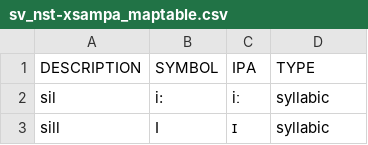
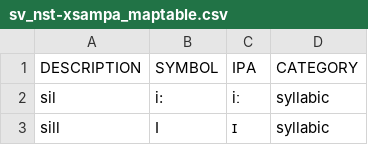
Before and after one commit to wikimedia/mediawiki-services-wikispeech-pronlex, a CSV file: symbolset/static/sv_nst-xsampa_maptable.csv, drawn as a sheet; only a part is shown.

Commit message:
symbolset: new file format

```diff
--- a/symbolset/static/sv_nst-xsampa_maptable.csv
+++ b/symbolset/static/sv_nst-xsampa_maptable.csv
@@ -1,2 +1,2 @@
-DESCRIPTION	SYMBOL	IPA	TYPE
+DESCRIPTION	SYMBOL	IPA	CATEGORY
 sil	i:	iː	syllabic
```
Also changed, not shown: symbolset/static/sv_ws-sampa_maptable.csv, 5 other files.
